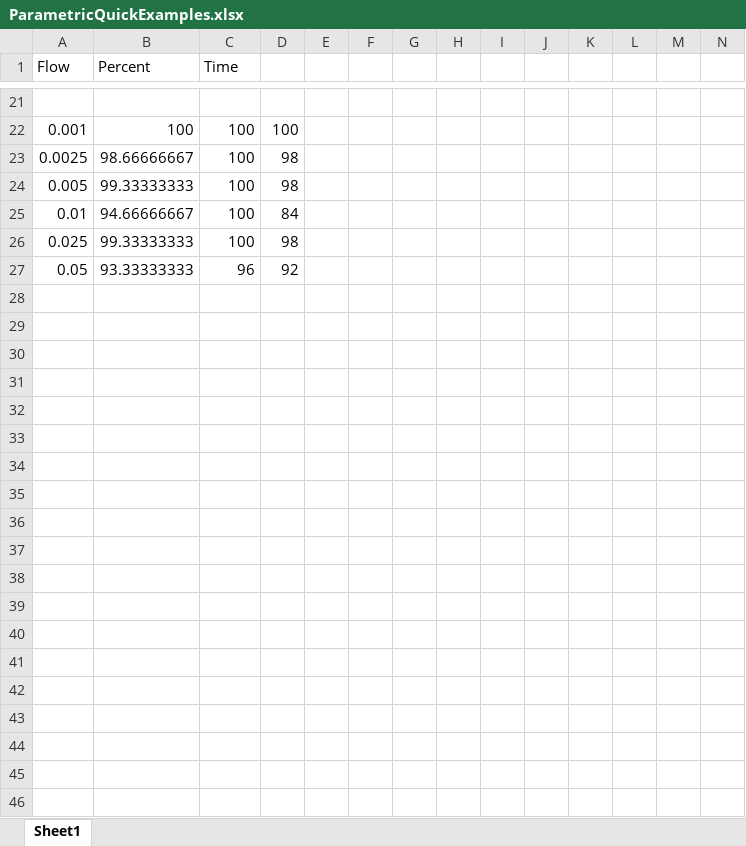
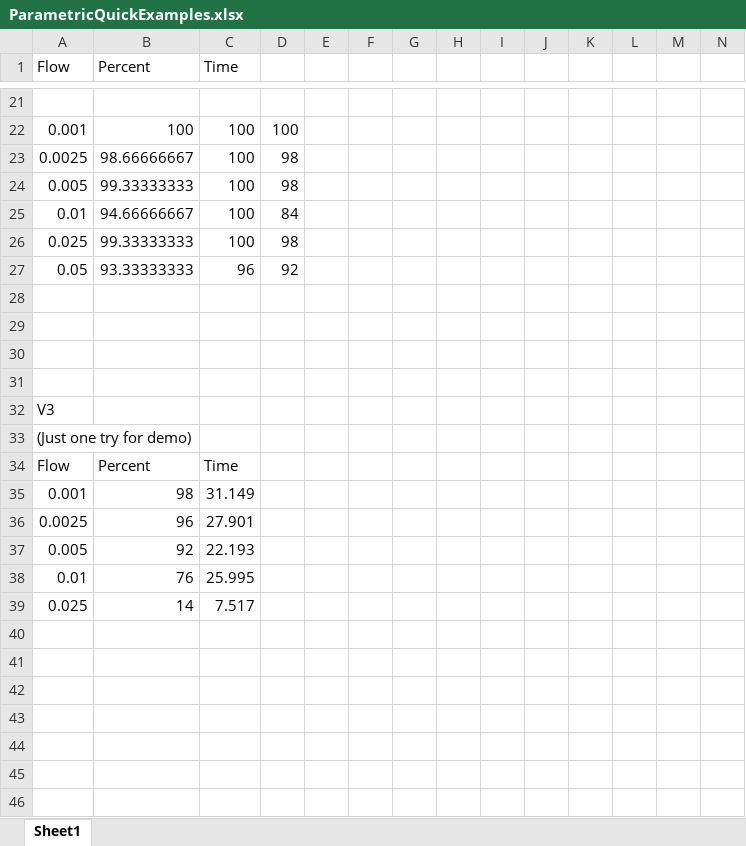
Before and after one commit to beno11224/SwarmSimulation, an Excel workbook: Parametric/ParametricQuickExamples.xlsx, sheet Sheet1, drawn as a sheet; only a part is shown, gaps mark what is left out; values as stored, in another font and other column widths than the file's, no borders; charts and pictures not drawn; the diff covers the shown part only; the diff names each change by its address in the sheet, - before the commit and + after, or states it on an @@ line.

Commit message:
changes to polygon, drawing flow again

```diff
--- a/Parametric/ParametricQuickExamples.xlsx (sheet Sheet1)
+++ b/Parametric/ParametricQuickExamples.xlsx (sheet Sheet1)
+row 28: (empty)
+row 29: (empty)
+row 30: (empty)
+row 31: (empty)
+row 32: V3
+row 33: (Just one try for demo)
+row 34: Flow | Percent | Time
+row 35: 0.001 | 98 | 31.149
+row 36: 0.0025 | 96 | 27.901
+row 37: 0.005 | 92 | 22.193
+row 38: 0.01 | 76 | 25.995
+row 39: 0.025 | 14 | 7.517
+row 40: (empty)
+row 41: (empty)
+row 42: (empty)
+row 43: (empty)
+row 44: (empty)
+row 45: (empty)
+row 46: (empty)
```
Also changed, not shown: 26 added rows elsewhere in this sheet, charts or pictures, 6 other files.
